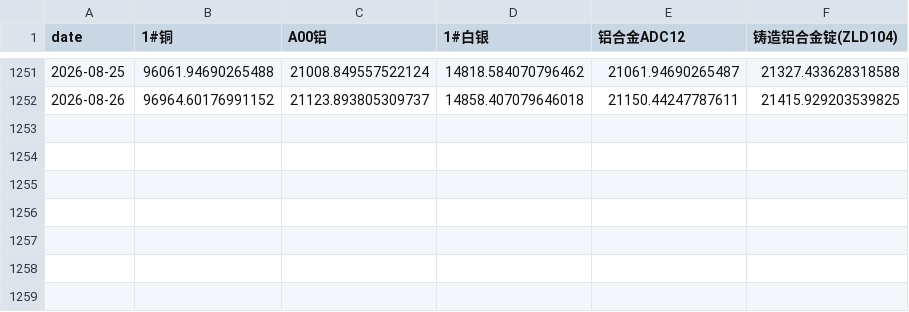
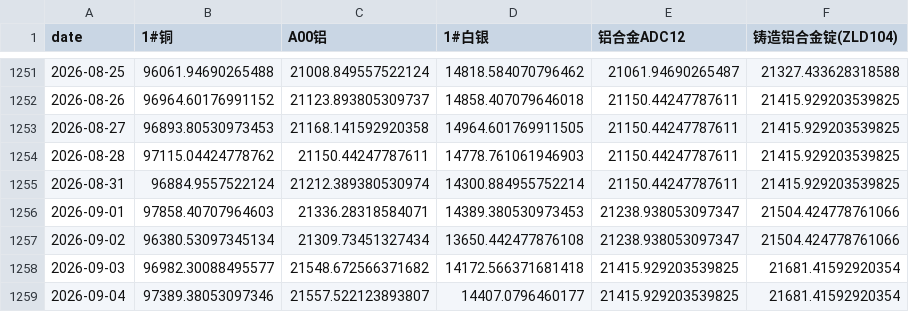
Before and after one commit to Yep1yu/Impact-and-Forecast-of-Domestic-Copper-and-Aluminum-Raw-Material-Procurement-Prices, a CSV file: ccmn_changjiang_avg_prices_tax_exclusive.csv, drawn as a sheet; only a part is shown, gaps mark what is left out; the diff names each change by its address in the sheet, - before the commit and + after, or states it on an @@ line.

```diff
--- a/ccmn_changjiang_avg_prices_tax_exclusive.csv
+++ b/ccmn_changjiang_avg_prices_tax_exclusive.csv
+row 1253: 2026-08-27 | 96893.80530973453 | 21168.141592920358 | 14964.601769911505 | 21150.44247787611 | 21415.929203539825
+row 1254: 2026-08-28 | 97115.04424778762 | 21150.44247787611 | 14778.761061946903 | 21150.44247787611 | 21415.929203539825
+row 1255: 2026-08-31 | 96884.9557522124 | 21212.389380530974 | 14300.884955752214 | 21150.44247787611 | 21415.929203539825
+row 1256: 2026-09-01 | 97858.40707964603 | 21336.28318584071 | 14389.380530973453 | 21238.938053097347 | 21504.424778761066
+row 1257: 2026-09-02 | 96380.53097345134 | 21309.73451327434 | 13650.442477876108 | 21238.938053097347 | 21504.424778761066
+row 1258: 2026-09-03 | 96982.30088495577 | 21548.672566371682 | 14172.566371681418 | 21415.929203539825 | 21681.41592920354
+row 1259: 2026-09-04 | 97389.38053097346 | 21557.522123893807 | 14407.0796460177 | 21415.929203539825 | 21681.41592920354
```
Also changed, not shown: ccmn_changjiang_avg_prices.csv, daily_ensemble_backtest_by_horizon.csv, 19 other files.
